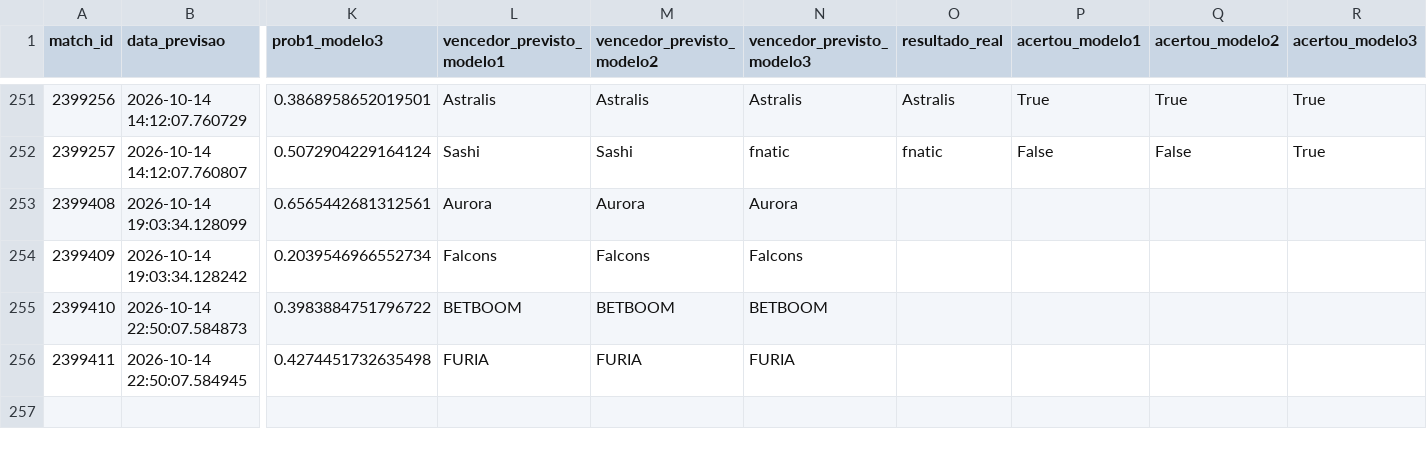
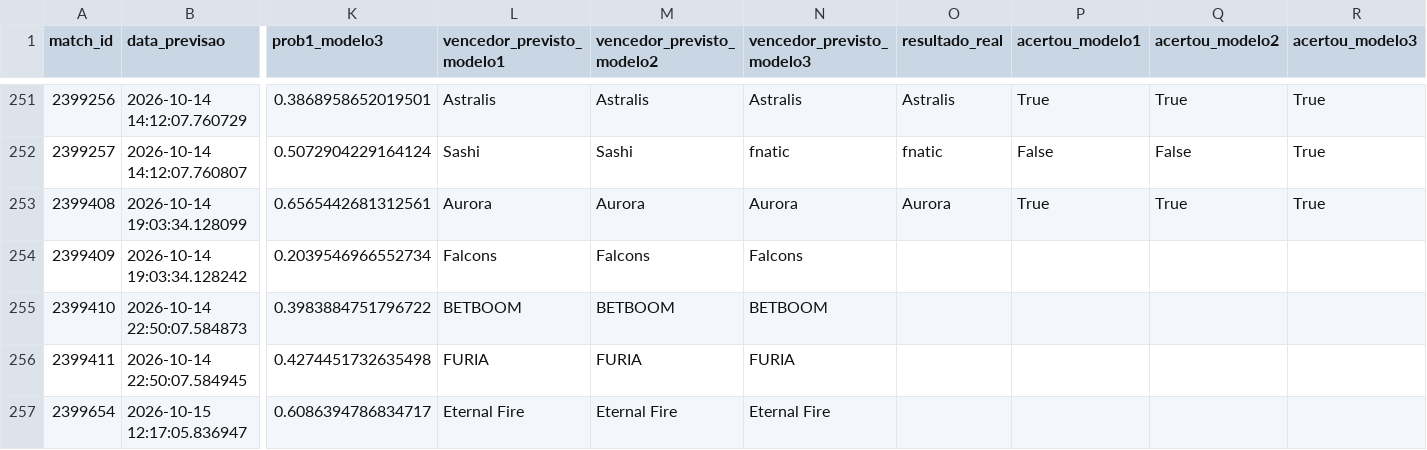
Before and after one commit to ppxdpp17/CS2-Predictor, a CSV file: data/previsoes_log.csv, drawn as a sheet; only a part is shown, gaps mark what is left out; rows hold the shown columns only; the diff names each change by its address in the sheet, - before the commit and + after, or states it on an @@ line.

```diff
--- a/data/previsoes_log.csv
+++ b/data/previsoes_log.csv
-O253 (resultado_real): (empty)
+O253 (resultado_real): Aurora
-P253 (acertou_modelo1): (empty)
+P253 (acertou_modelo1): True
-Q253 (acertou_modelo2): (empty)
+Q253 (acertou_modelo2): True
-R253 (acertou_modelo3): (empty)
+R253 (acertou_modelo3): True
+row 257: 2399654 | 2026-10-15 12:17:05.836947 | 0.6086394786834717 | Eternal Fire | Eternal Fire | Eternal Fire
```
